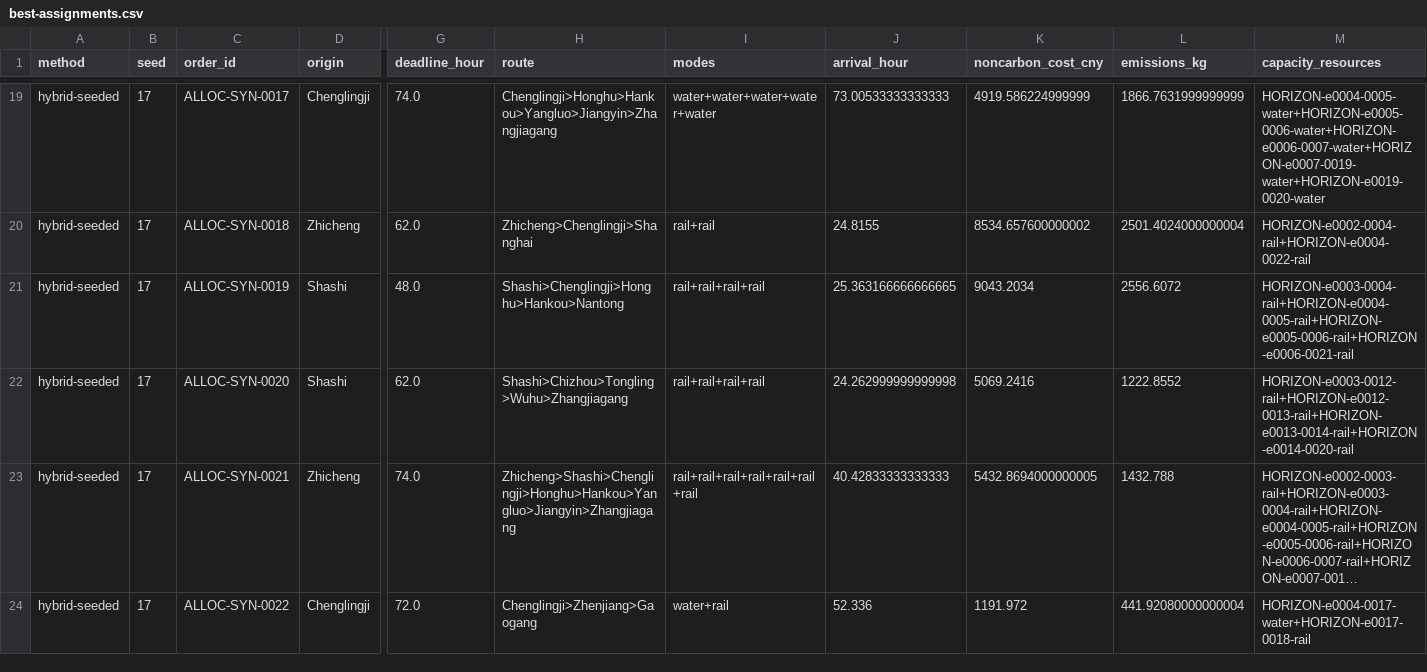
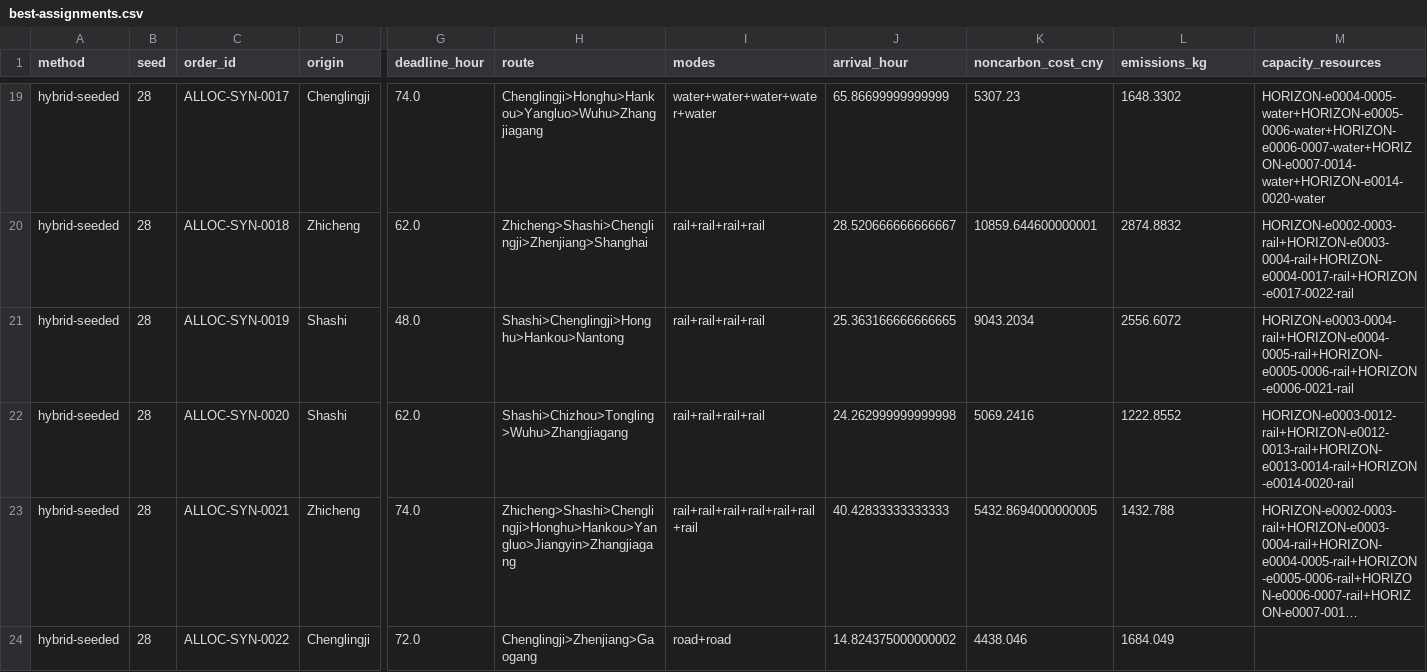
Before and after one commit to jetfan-xin/carbon-aware-multimodal-routing, a CSV file: benchmarks/synthetic-global-allocation/best-assignments.csv, drawn as a sheet; only a part is shown, gaps mark what is left out; long unchanged cells end in …; the diff covers the shown part only; the diff names each change by its address in the sheet, - before the commit and + after, or states it on an @@ line.

```diff
--- a/benchmarks/synthetic-global-allocation/best-assignments.csv
+++ b/benchmarks/synthetic-global-allocation/best-assignments.csv
-B19:B24 (seed): 17
+B19:B24 (seed): 28
-H19 (route): Chenglingji>Honghu>Hankou>Yangluo>Jiangyin>Zhangjiagang
+H19 (route): Chenglingji>Honghu>Hankou>Yangluo>Wuhu>Zhangjiagang
-J19 (arrival_hour): 73.00533333333333
+J19 (arrival_hour): 65.86699999999999
-K19 (noncarbon_cost_cny): 4919.586224999999
+K19 (noncarbon_cost_cny): 5307.23
-L19 (emissions_kg): 1866.7631999999999
+L19 (emissions_kg): 1648.3302
-M19 (capacity_resources): HORIZON-e0004-0005-water+HORIZON-e0005-0006-water+HORIZON-e0006-0007-water+HORIZON-e0007-0019-water+HORIZON-e0019-0020-water
+M19 (capacity_resources): HORIZON-e0004-0005-water+HORIZON-e0005-0006-water+HORIZON-e0006-0007-water+HORIZON-e0007-0014-water+HORIZON-e0014-0020-water
-H20 (route): Zhicheng>Chenglingji>Shanghai
+H20 (route): Zhicheng>Shashi>Chenglingji>Zhenjiang>Shanghai
-I20 (modes): rail+rail
+I20 (modes): rail+rail+rail+rail
-J20 (arrival_hour): 24.8155
+J20 (arrival_hour): 28.520666666666667
-K20 (noncarbon_cost_cny): 8534.657600000002
+K20 (noncarbon_cost_cny): 10859.644600000001
-L20 (emissions_kg): 2501.4024000000004
+L20 (emissions_kg): 2874.8832
-M20 (capacity_resources): HORIZON-e0002-0004-rail+HORIZON-e0004-0022-rail
+M20 (capacity_resources): HORIZON-e0002-0003-rail+HORIZON-e0003-0004-rail+HORIZON-e0004-0017-rail+HORIZON-e0017-0022-rail
-I24 (modes): water+rail
+I24 (modes): road+road
-J24 (arrival_hour): 52.336
+J24 (arrival_hour): 14.824375000000002
-K24 (noncarbon_cost_cny): 1191.972
+K24 (noncarbon_cost_cny): 4438.046
-L24 (emissions_kg): 441.92080000000004
+L24 (emissions_kg): 1684.049
-M24 (capacity_resources): HORIZON-e0004-0017-water+HORIZON-e0017-0018-rail
+M24 (capacity_resources): (empty)
```
Also changed, not shown: 156 edited cells elsewhere in this file, benchmarks/allocation-control-tuning/runs.csv, benchmarks/allocation-control-validation/runs.csv, 38 other files.
